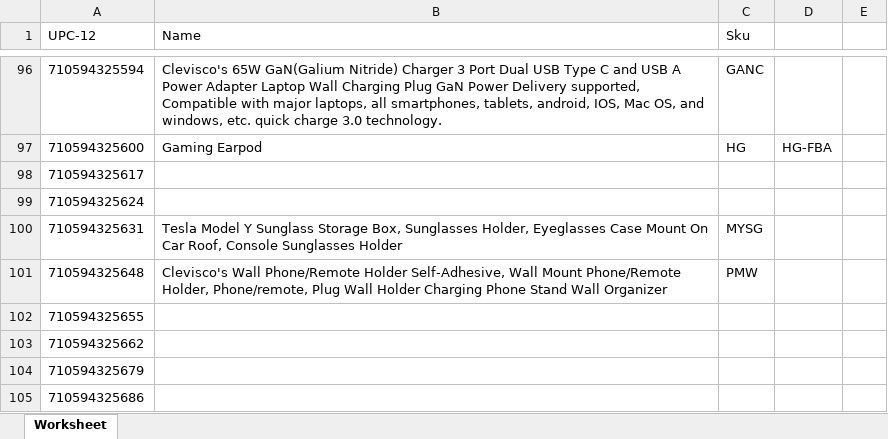
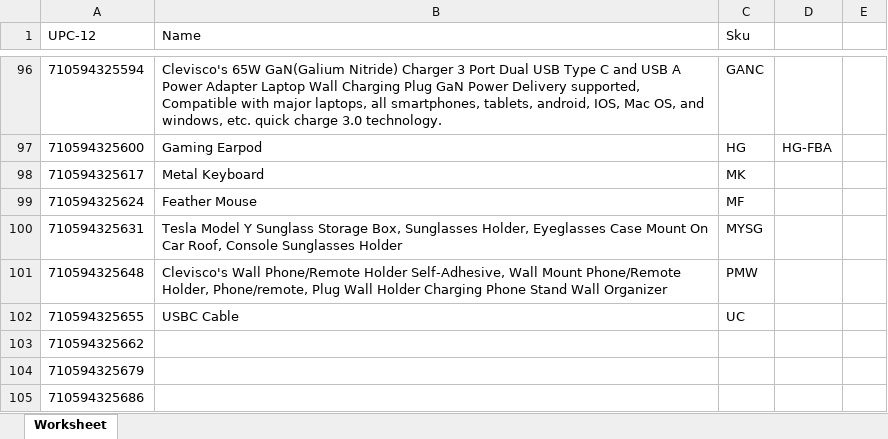
Before and after one commit to fjotb/Catalogs1, an Excel workbook: Speedy Barcodes 22June.xlsx, sheet Worksheet, drawn as a sheet; only a part is shown, gaps mark what is left out; values as stored, in another font and other column widths than the file's, no borders; the diff names each change by its address in the sheet, - before the commit and + after, or states it on an @@ line.

```diff
--- a/Speedy Barcodes 22June.xlsx (sheet Worksheet)
+++ b/Speedy Barcodes 22June.xlsx (sheet Worksheet)
-B98 (Name): (empty)
+B98 (Name): Metal Keyboard
-C98 (Sku): (empty)
+C98 (Sku): MK
-B99 (Name): (empty)
+B99 (Name): Feather Mouse
-C99 (Sku): (empty)
+C99 (Sku): MF
-B102 (Name): (empty)
+B102 (Name): USBC Cable
-C102 (Sku): (empty)
+C102 (Sku): UC
```
Also changed, not shown: 2 other files.
